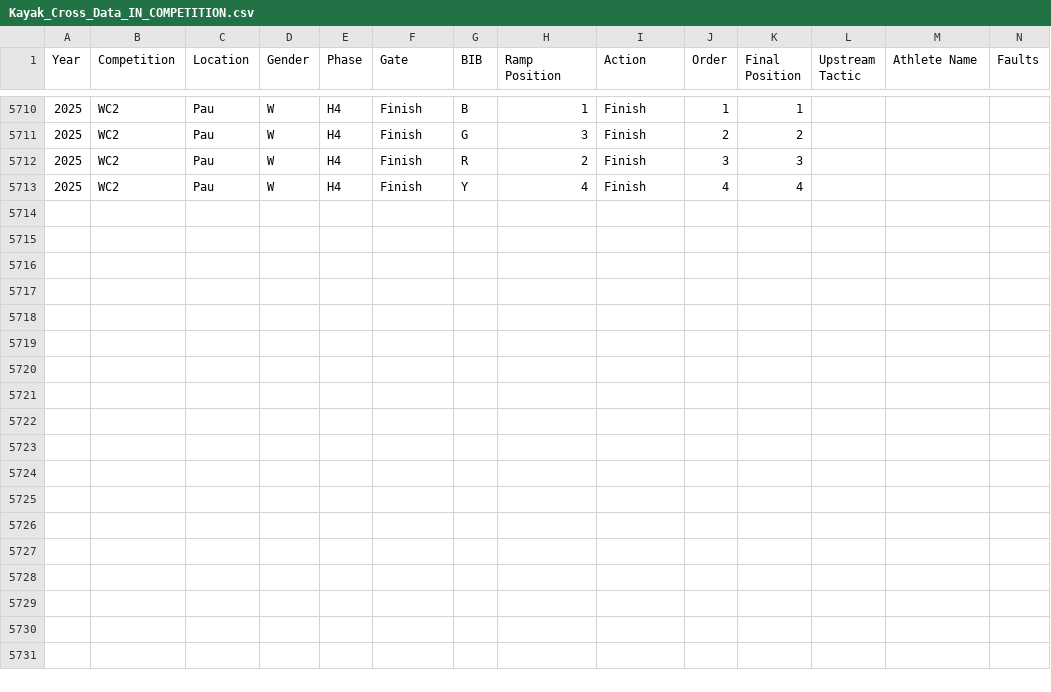
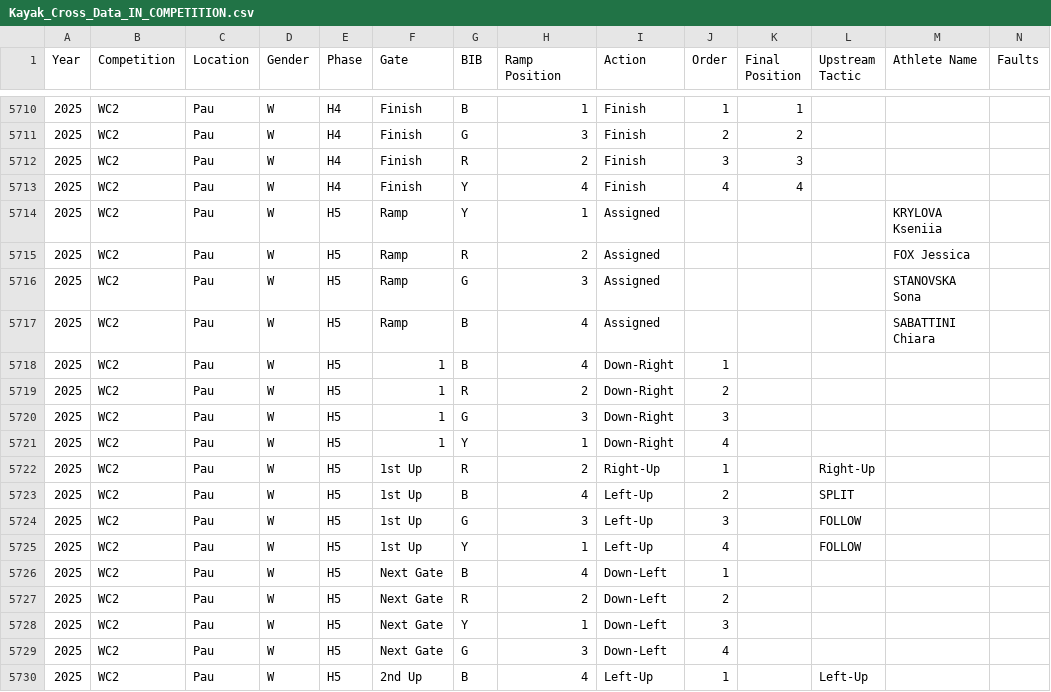
Before and after one commit to katrina-sutherland/kx_tagger, a CSV file: data/Kayak_Cross_Data_IN_COMPETITION.csv, drawn as a sheet; only a part is shown, gaps mark what is left out; the diff names each change by its address in the sheet, - before the commit and + after, or states it on an @@ line.

Commit message:
Automated update for In-Competition Report: Kayak_Cross_Data_IN_COMPETITION.csv

```diff
--- a/data/Kayak_Cross_Data_IN_COMPETITION.csv
+++ b/data/Kayak_Cross_Data_IN_COMPETITION.csv
+row 5714: 2025 | WC2 | Pau | W | H5 | Ramp | Y | 1 | Assigned |  |  |  | KRYLOVA Kseniia
+row 5715: 2025 | WC2 | Pau | W | H5 | Ramp | R | 2 | Assigned |  |  |  | FOX Jessica
+row 5716: 2025 | WC2 | Pau | W | H5 | Ramp | G | 3 | Assigned |  |  |  | STANOVSKA Sona
+row 5717: 2025 | WC2 | Pau | W | H5 | Ramp | B | 4 | Assigned |  |  |  | SABATTINI Chiara
+row 5718: 2025 | WC2 | Pau | W | H5 | 1 | B | 4 | Down-Right | 1
+row 5719: 2025 | WC2 | Pau | W | H5 | 1 | R | 2 | Down-Right | 2
+row 5720: 2025 | WC2 | Pau | W | H5 | 1 | G | 3 | Down-Right | 3
+row 5721: 2025 | WC2 | Pau | W | H5 | 1 | Y | 1 | Down-Right | 4
+row 5722: 2025 | WC2 | Pau | W | H5 | 1st Up | R | 2 | Right-Up | 1 |  | Right-Up
+row 5723: 2025 | WC2 | Pau | W | H5 | 1st Up | B | 4 | Left-Up | 2 |  | SPLIT
+row 5724: 2025 | WC2 | Pau | W | H5 | 1st Up | G | 3 | Left-Up | 3 |  | FOLLOW
+row 5725: 2025 | WC2 | Pau | W | H5 | 1st Up | Y | 1 | Left-Up | 4 |  | FOLLOW
+row 5726: 2025 | WC2 | Pau | W | H5 | Next Gate | B | 4 | Down-Left | 1
+row 5727: 2025 | WC2 | Pau | W | H5 | Next Gate | R | 2 | Down-Left | 2
+row 5728: 2025 | WC2 | Pau | W | H5 | Next Gate | Y | 1 | Down-Left | 3
+row 5729: 2025 | WC2 | Pau | W | H5 | Next Gate | G | 3 | Down-Left | 4
+row 5730: 2025 | WC2 | Pau | W | H5 | 2nd Up | B | 4 | Left-Up | 1 |  | Left-Up
```
